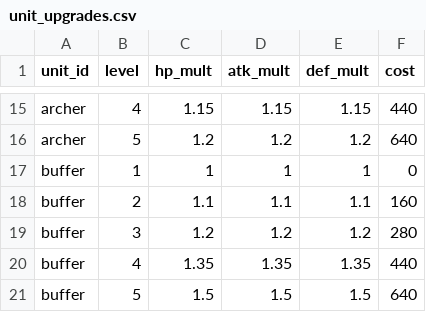
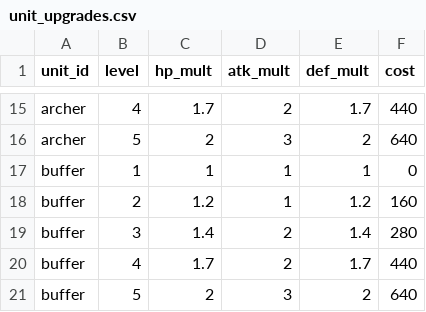
Before and after one commit to acururc/UnitySlotTower, a CSV file: Assets/UnitySlotTower/Data/Tables/unit_upgrades.csv, drawn as a sheet; only a part is shown, gaps mark what is left out; the diff covers the shown part only; the diff names each change by its address in the sheet, - before the commit and + after, or states it on an @@ line.

```diff
--- a/Assets/UnitySlotTower/Data/Tables/unit_upgrades.csv
+++ b/Assets/UnitySlotTower/Data/Tables/unit_upgrades.csv
-C15 (hp_mult): 1.15
+C15 (hp_mult): 1.7
-D15 (atk_mult): 1.15
+D15 (atk_mult): 2
-E15 (def_mult): 1.15
+E15 (def_mult): 1.7
-C16 (hp_mult): 1.2
+C16 (hp_mult): 2
-D16 (atk_mult): 1.2
+D16 (atk_mult): 3
-E16 (def_mult): 1.2
+E16 (def_mult): 2
-C18 (hp_mult): 1.1
+C18 (hp_mult): 1.2
-D18 (atk_mult): 1.1
+D18 (atk_mult): 1
-E18 (def_mult): 1.1
+E18 (def_mult): 1.2
-C19 (hp_mult): 1.2
+C19 (hp_mult): 1.4
-D19 (atk_mult): 1.2
+D19 (atk_mult): 2
-E19 (def_mult): 1.2
+E19 (def_mult): 1.4
-C20 (hp_mult): 1.35
+C20 (hp_mult): 1.7
-D20 (atk_mult): 1.35
+D20 (atk_mult): 2
-E20 (def_mult): 1.35
+E20 (def_mult): 1.7
-C21 (hp_mult): 1.5
+C21 (hp_mult): 2
-D21 (atk_mult): 1.5
+D21 (atk_mult): 3
-E21 (def_mult): 1.5
+E21 (def_mult): 2
```
Also changed, not shown: 30 edited cells elsewhere in this file, Assets/UnitySlotTower/Data/Tables/enemies.csv, Assets/UnitySlotTower/Data/Tables/units.csv, 13 other files.
